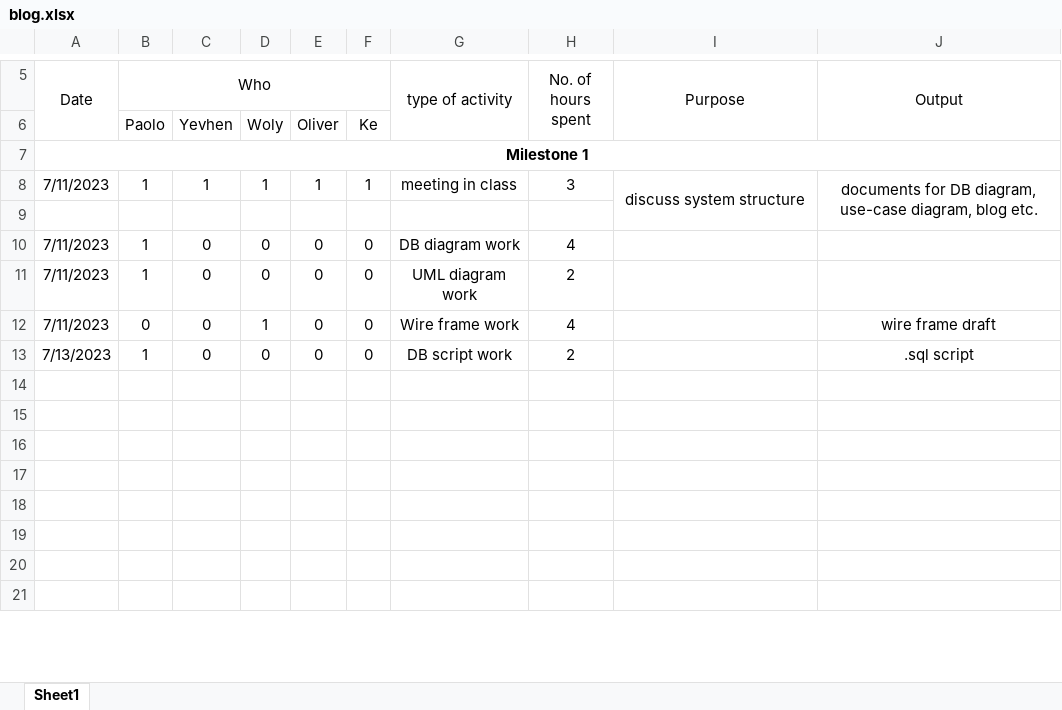
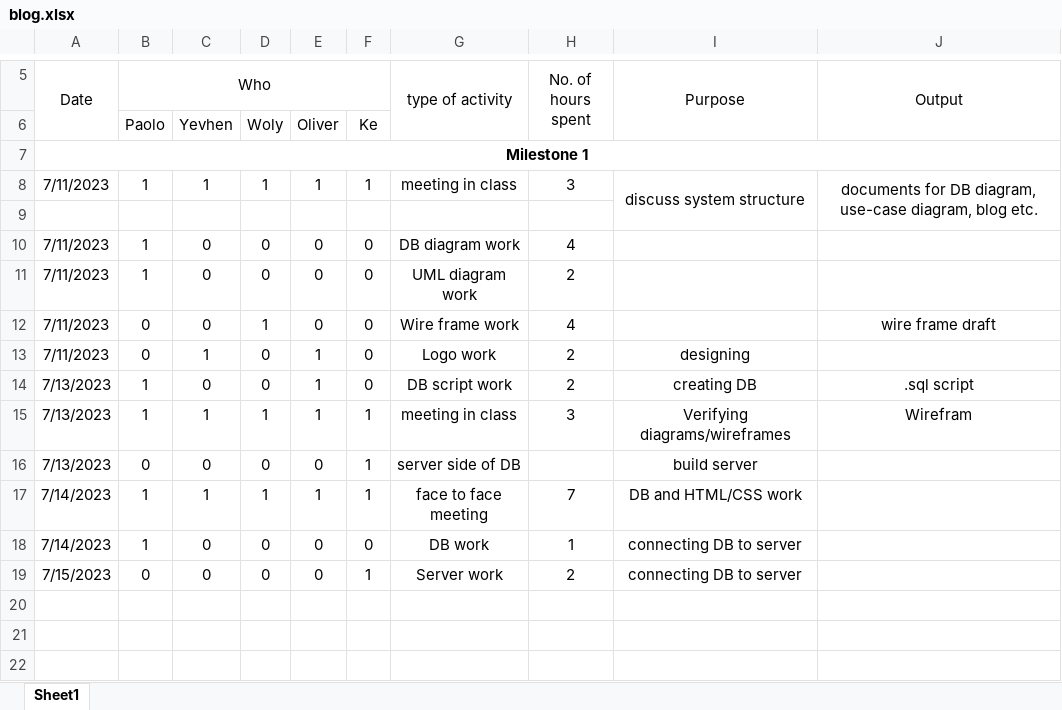
Before and after one commit to GitBap/PollsPlanet, an Excel workbook: blog.xlsx, sheet Sheet1, drawn as a sheet; only a part is shown, gaps mark what is left out; values as stored, in another font and other column widths than the file's, no borders; addresses are those after the commit; the diff names each change by its address in the sheet, - before the commit and + after, or states it on an @@ line.

Commit message:
updated blog

```diff
--- a/blog.xlsx (sheet Sheet1)
+++ b/blog.xlsx (sheet Sheet1)
+row 13: 7/11/2023 | 0 | 1 | 0 | 1 | 0 | Logo work | 2 | designing
-E14: 0
+E14: 1
-I14 (Purpose): (empty)
+I14 (Purpose): creating DB
-row 15: (empty)
+row 15: 7/13/2023 | 1 | 1 | 1 | 1 | 1 | meeting in class | 3 | Verifying diagrams/wireframes | Wirefram
-row 16: (empty)
+row 16: 7/13/2023 | 0 | 0 | 0 | 0 | 1 | server side of DB |  | build server
-row 17: (empty)
+row 17: 7/14/2023 | 1 | 1 | 1 | 1 | 1 | face to face meeting | 7 | DB and HTML/CSS work
-row 18: (empty)
+row 18: 7/14/2023 | 1 | 0 | 0 | 0 | 0 | DB work | 1 | connecting DB to server
-row 19: (empty)
+row 19: 7/15/2023 | 0 | 0 | 0 | 0 | 1 | Server work | 2 | connecting DB to server
```
